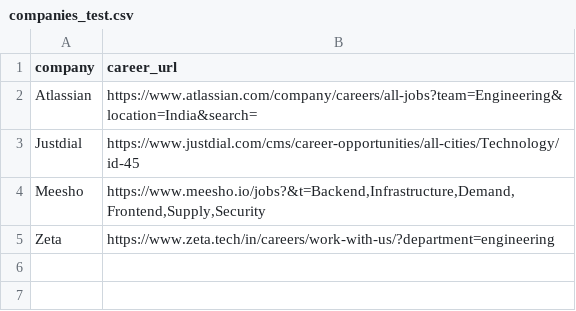
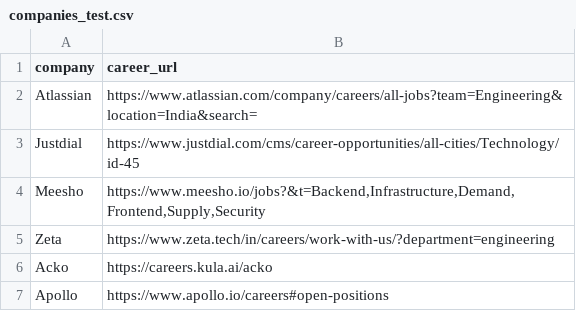
Before and after one commit to parasagrawal71/job-hunter, a CSV file: input/companies_test.csv, drawn as a sheet.

Commit message:
Update input files

```diff
--- a/input/companies_test.csv
+++ b/input/companies_test.csv
@@ -5 +5,3 @@ Meesho,"https://www.meesho.io/jobs?&t=Backend,Infrastructure,Demand,Frontend,Sup
 Zeta,https://www.zeta.tech/in/careers/work-with-us/?department=engineering
+Acko,https://careers.kula.ai/acko
+Apollo,https://www.apollo.io/careers#open-positions
```
Also changed, not shown: 4 other files.
